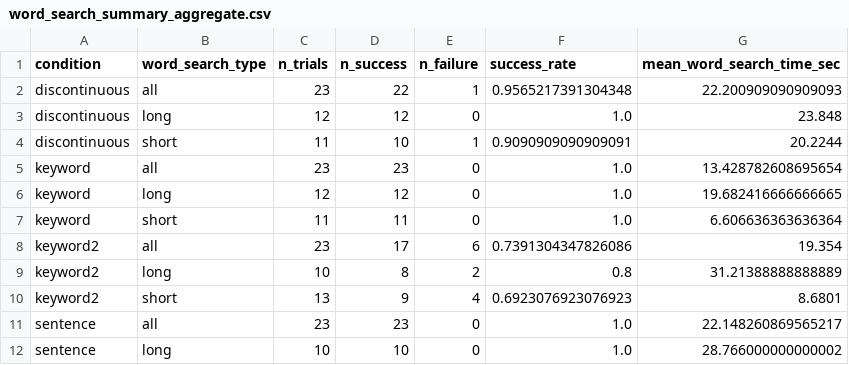
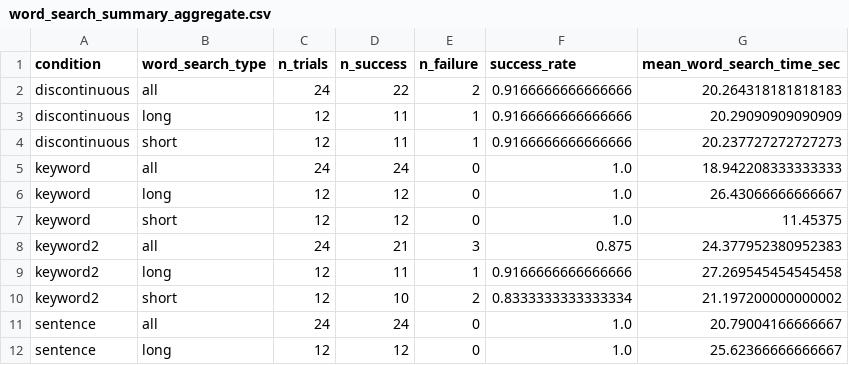
Before and after one commit to ZzeongB/MorseQuery, a CSV file: search/result/word_search_summary_aggregate.csv, drawn as a sheet; only a part is shown; the diff covers the shown part only.

```diff
--- a/search/result/word_search_summary_aggregate.csv
+++ b/search/result/word_search_summary_aggregate.csv
@@ -1,12 +1,12 @@
 condition,word_search_type,n_trials,n_success,n_failure,success_rate,mean_word_search_time_sec
-discontinuous,all,23,22,1,0.9565217391304348,22.200909090909093
-discontinuous,long,12,12,0,1.0,23.848
-discontinuous,short,11,10,1,0.9090909090909091,20.2244
-keyword,all,23,23,0,1.0,13.428782608695654
-keyword,long,12,12,0,1.0,19.682416666666665
-keyword,short,11,11,0,1.0,6.606636363636364
-keyword2,all,23,17,6,0.7391304347826086,19.354
-keyword2,long,10,8,2,0.8,31.21388888888889
-keyword2,short,13,9,4,0.6923076923076923,8.6801
-sentence,all,23,23,0,1.0,22.148260869565217
-sentence,long,10,10,0,1.0,28.766000000000002
+discontinuous,all,24,22,2,0.9166666666666666,20.264318181818183
+discontinuous,long,12,11,1,0.9166666666666666,20.29090909090909
+discontinuous,short,12,11,1,0.9166666666666666,20.237727272727273
+keyword,all,24,24,0,1.0,18.942208333333333
+keyword,long,12,12,0,1.0,26.43066666666667
+keyword,short,12,12,0,1.0,11.45375
+keyword2,all,24,21,3,0.875,24.377952380952383
+keyword2,long,12,11,1,0.9166666666666666,27.269545454545458
+keyword2,short,12,10,2,0.8333333333333334,21.197200000000002
+sentence,all,24,24,0,1.0,20.79004166666667
+sentence,long,12,12,0,1.0,25.62366666666667
```
Also changed, not shown: 2 added rows, 2 removed rows and 7 edited cells elsewhere in this file, search/result/word_search_summary_by_id.csv, search/result/word_search_summary_p2.csv, 10 other files.
